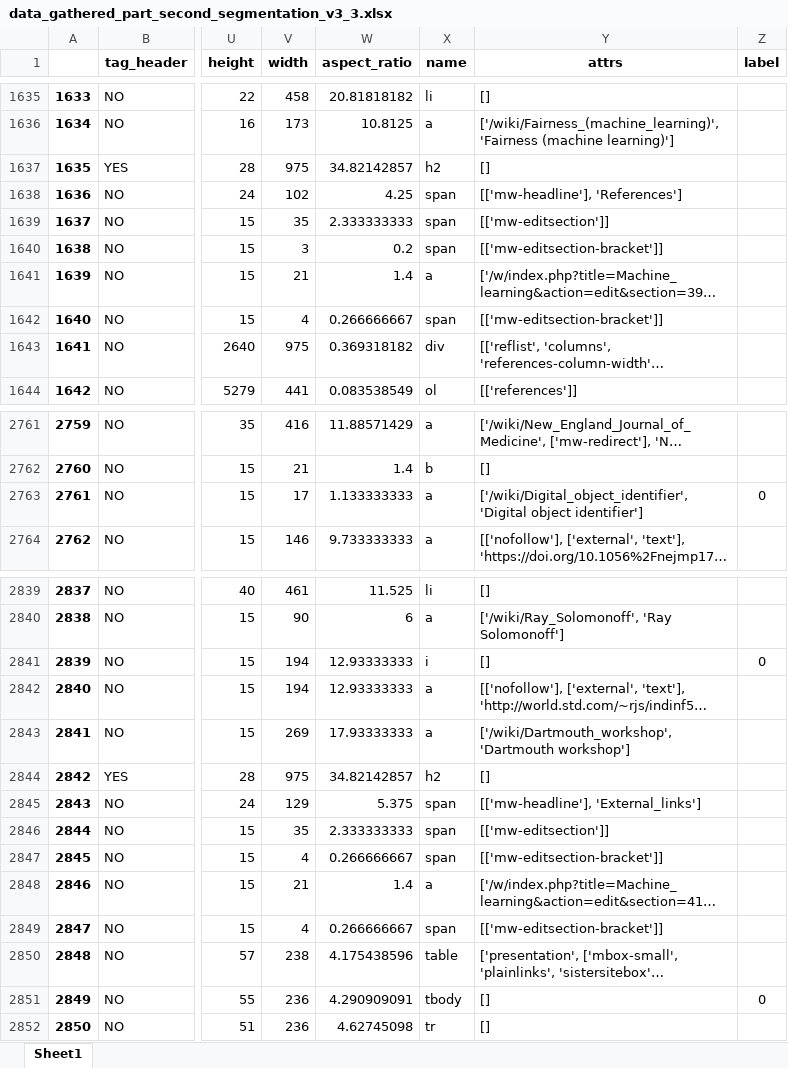
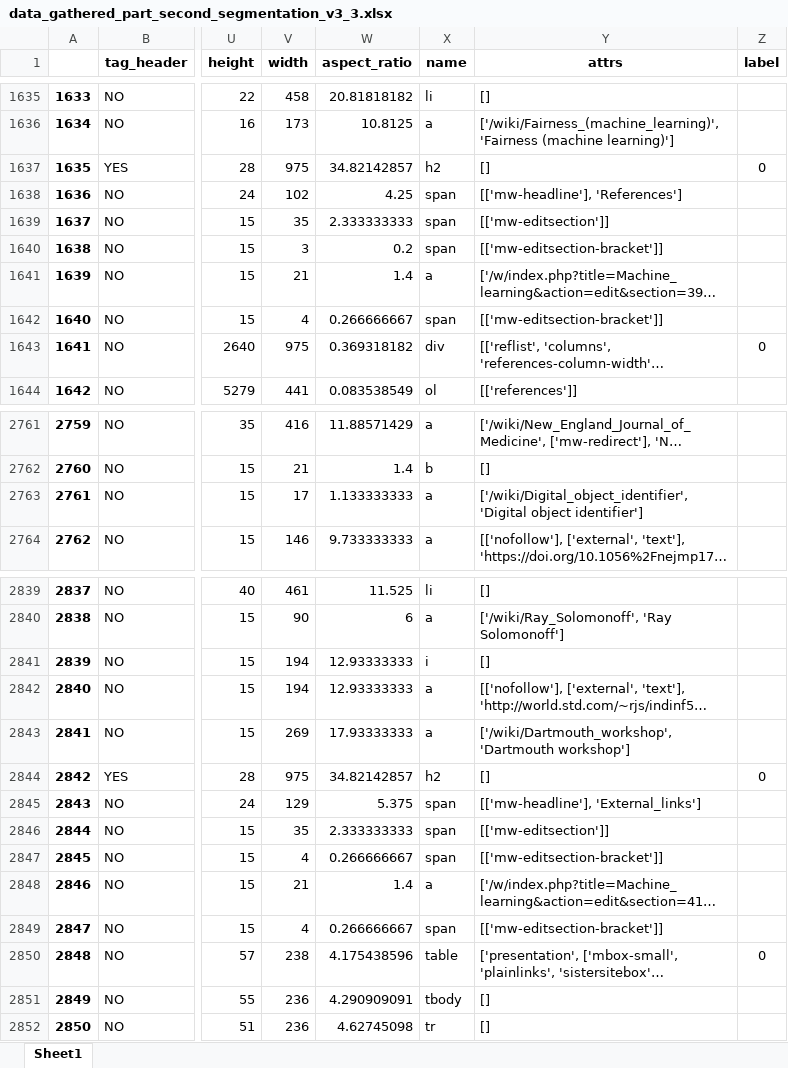
Before and after one commit to swaroop-nath/Semantic-Web-Parser, an Excel workbook: Second Model Preparation/Second Iteration Data/data_gathered_part_second_segmentation_v3_3.xlsx, sheet Sheet1, drawn as a sheet; only a part is shown, gaps mark what is left out; long unchanged cells end in …; values as stored, in another font and other column widths than the file's, no borders; the diff covers the shown part only; the diff names each change by its address in the sheet, - before the commit and + after, or states it on an @@ line.

```diff
--- a/Second Model Preparation/Second Iteration Data/data_gathered_part_second_segmentation_v3_3.xlsx (sheet Sheet1)
+++ b/Second Model Preparation/Second Iteration Data/data_gathered_part_second_segmentation_v3_3.xlsx (sheet Sheet1)
-Z1637 (label): (empty)
+Z1637 (label): 0
-Z1643 (label): (empty)
+Z1643 (label): 0
-Z2763 (label): 0
+Z2763 (label): (empty)
-Z2841 (label): 0
+Z2841 (label): (empty)
-Z2844 (label): (empty)
+Z2844 (label): 0
-Z2850 (label): (empty)
+Z2850 (label): 0
-Z2851 (label): 0
+Z2851 (label): (empty)
```
Also changed, not shown: 15 edited cells elsewhere in this sheet, 6 other files.
